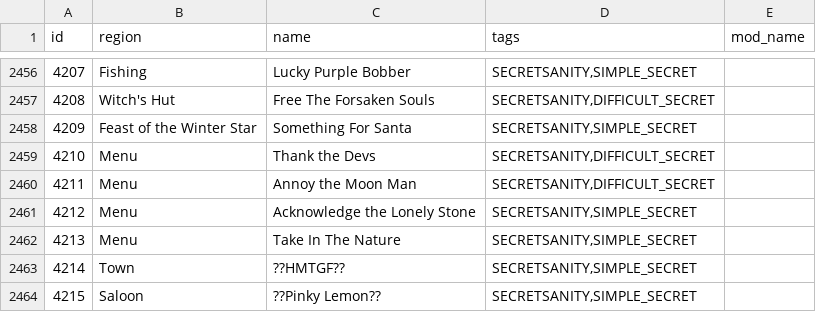
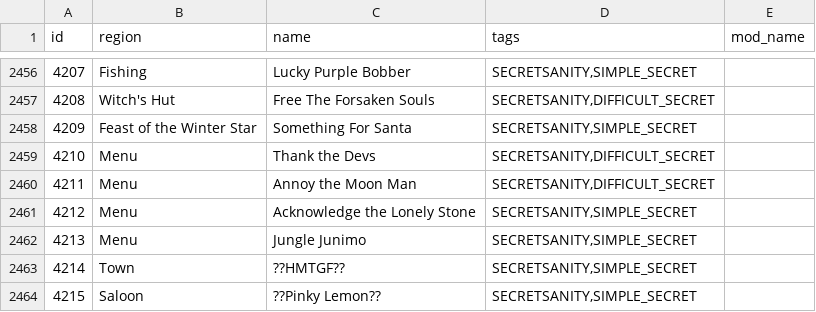
Before and after one commit to agilbert1412/Archipelago, a CSV file: worlds/stardew_valley/data/locations.csv, drawn as a sheet; only a part is shown, gaps mark what is left out.

Commit message:
- rename Jungle Junimo Secret

```diff
--- a/worlds/stardew_valley/data/locations.csv
+++ b/worlds/stardew_valley/data/locations.csv
@@ -2461,3 +2461,3 @@ id,region,name,tags,mod_name
 4212,Menu,Acknowledge the Lonely Stone,"SECRETSANITY,SIMPLE_SECRET",
-4213,Menu,Take In The Nature,"SECRETSANITY,SIMPLE_SECRET",
+4213,Menu,Jungle Junimo,"SECRETSANITY,SIMPLE_SECRET",
 4214,Town,??HMTGF??,"SECRETSANITY,SIMPLE_SECRET",
```
Also changed, not shown: 1 other file.
